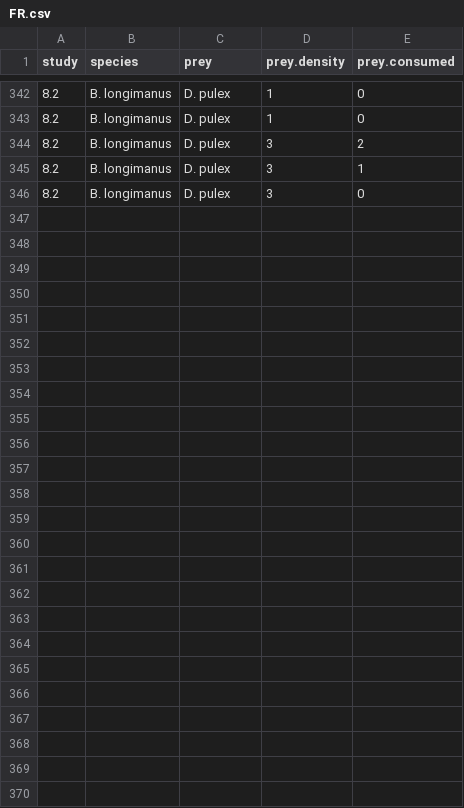
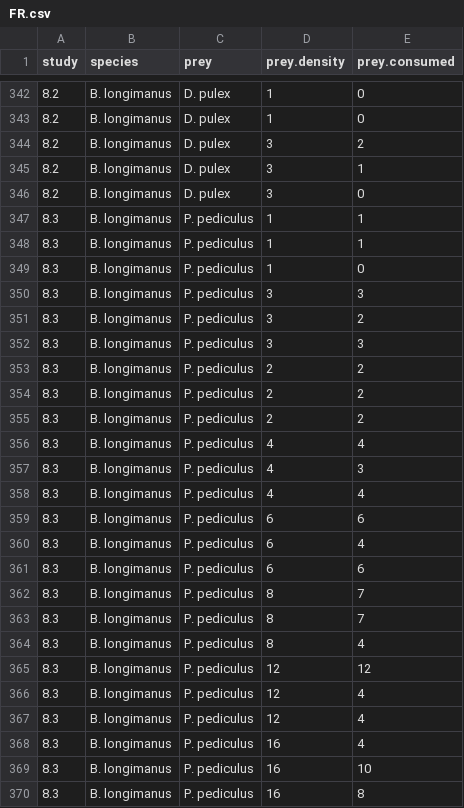
Before and after one commit to Monsauce/Trophic-meta-analysis, a CSV file: FR.csv, drawn as a sheet; only a part is shown, gaps mark what is left out; the diff names each change by its address in the sheet, - before the commit and + after, or states it on an @@ line.

Commit message:
added study 8.3

```diff
--- a/FR.csv
+++ b/FR.csv
+row 347: 8.3 | B. longimanus | P. pediculus | 1 | 1
+row 348: 8.3 | B. longimanus | P. pediculus | 1 | 1
+row 349: 8.3 | B. longimanus | P. pediculus | 1 | 0
+row 350: 8.3 | B. longimanus | P. pediculus | 3 | 3
+row 351: 8.3 | B. longimanus | P. pediculus | 3 | 2
+row 352: 8.3 | B. longimanus | P. pediculus | 3 | 3
+row 353: 8.3 | B. longimanus | P. pediculus | 2 | 2
+row 354: 8.3 | B. longimanus | P. pediculus | 2 | 2
+row 355: 8.3 | B. longimanus | P. pediculus | 2 | 2
+row 356: 8.3 | B. longimanus | P. pediculus | 4 | 4
+row 357: 8.3 | B. longimanus | P. pediculus | 4 | 3
+row 358: 8.3 | B. longimanus | P. pediculus | 4 | 4
+row 359: 8.3 | B. longimanus | P. pediculus | 6 | 6
+row 360: 8.3 | B. longimanus | P. pediculus | 6 | 4
+row 361: 8.3 | B. longimanus | P. pediculus | 6 | 6
+row 362: 8.3 | B. longimanus | P. pediculus | 8 | 7
+row 363: 8.3 | B. longimanus | P. pediculus | 8 | 7
+row 364: 8.3 | B. longimanus | P. pediculus | 8 | 4
+row 365: 8.3 | B. longimanus | P. pediculus | 12 | 12
+row 366: 8.3 | B. longimanus | P. pediculus | 12 | 4
+row 367: 8.3 | B. longimanus | P. pediculus | 12 | 4
+row 368: 8.3 | B. longimanus | P. pediculus | 16 | 4
+row 369: 8.3 | B. longimanus | P. pediculus | 16 | 10
+row 370: 8.3 | B. longimanus | P. pediculus | 16 | 8
```
